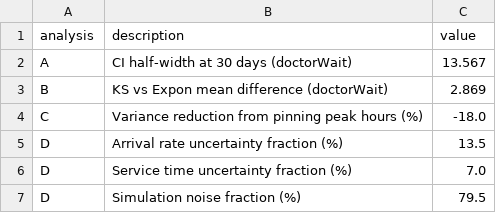
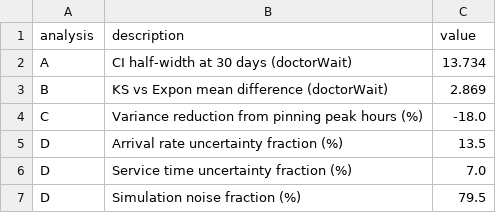
Before and after one commit to 4TilakKumar4/Emergency-Room-DES-Project, a CSV file: Results/sensitivity_analysis/sensitivity_summary.csv, drawn as a sheet.

Commit message:
Updated the output analysis

```diff
--- a/Results/sensitivity_analysis/sensitivity_summary.csv
+++ b/Results/sensitivity_analysis/sensitivity_summary.csv
@@ -1,3 +1,3 @@
 analysis,description,value
-A,CI half-width at 30 days (doctorWait),13.567
+A,CI half-width at 30 days (doctorWait),13.734
 B,KS vs Expon mean difference (doctorWait),2.869
```
Also changed, not shown: 16 other files.
